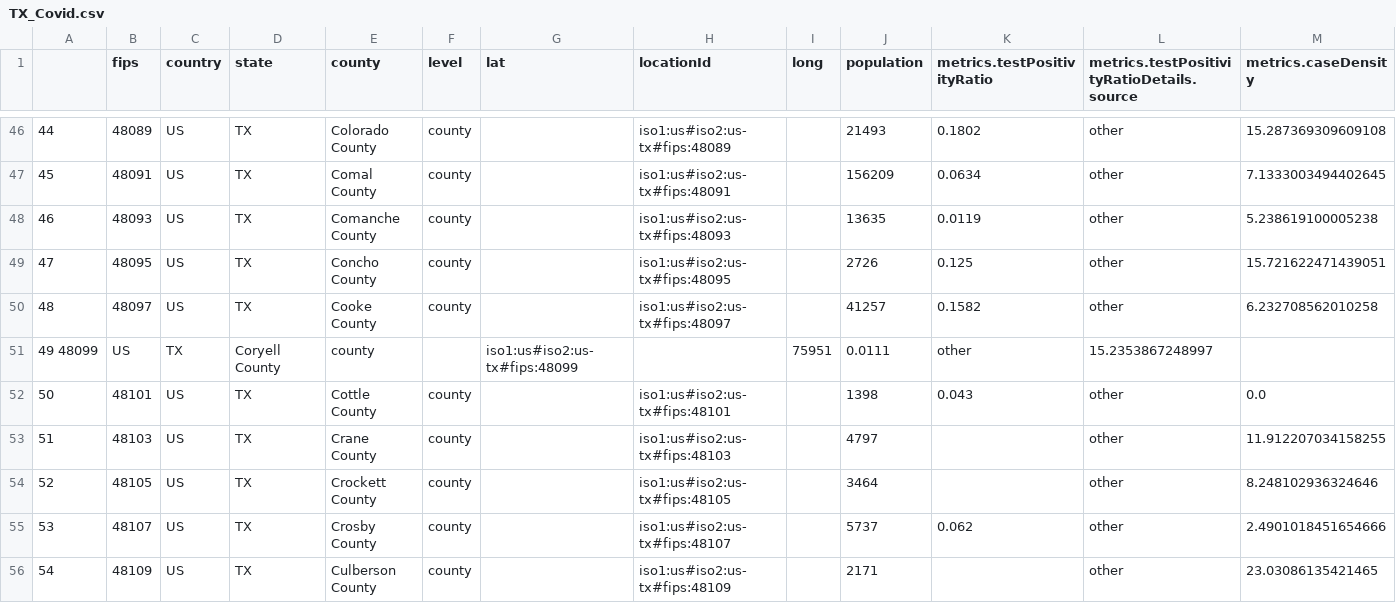
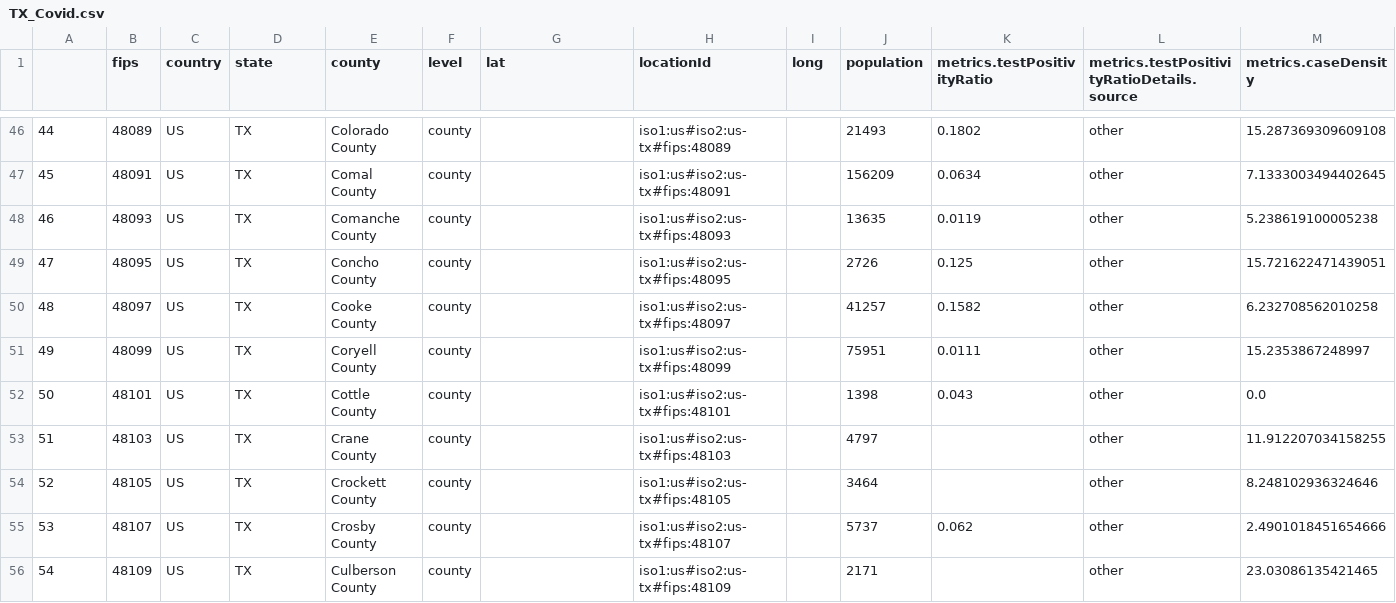
Before and after one commit to yaminilv/DSforHS, a CSV file: TX_Covid.csv, drawn as a sheet; only a part is shown, gaps mark what is left out; removed rows and columns are numbered as before the commit, all else as after; rows hold the shown columns only; the diff names each change by its address in the sheet, - before the commit and + after, or states it on an @@ line.

Commit message:
Update TX_Covid.csv

```diff
--- a/TX_Covid.csv
+++ b/TX_Covid.csv
-row 51: 49 48099 | US | TX | Coryell County | county |  | iso1:us#iso2:us-tx#fips:48099 |  | 75951 | 0.0111 | other | 15.2353867248997
+row 51: 49 | 48099 | US | TX | Coryell County | county |  | iso1:us#iso2:us-tx#fips:48099 |  | 75951 | 0.0111 | other | 15.2353867248997
```
